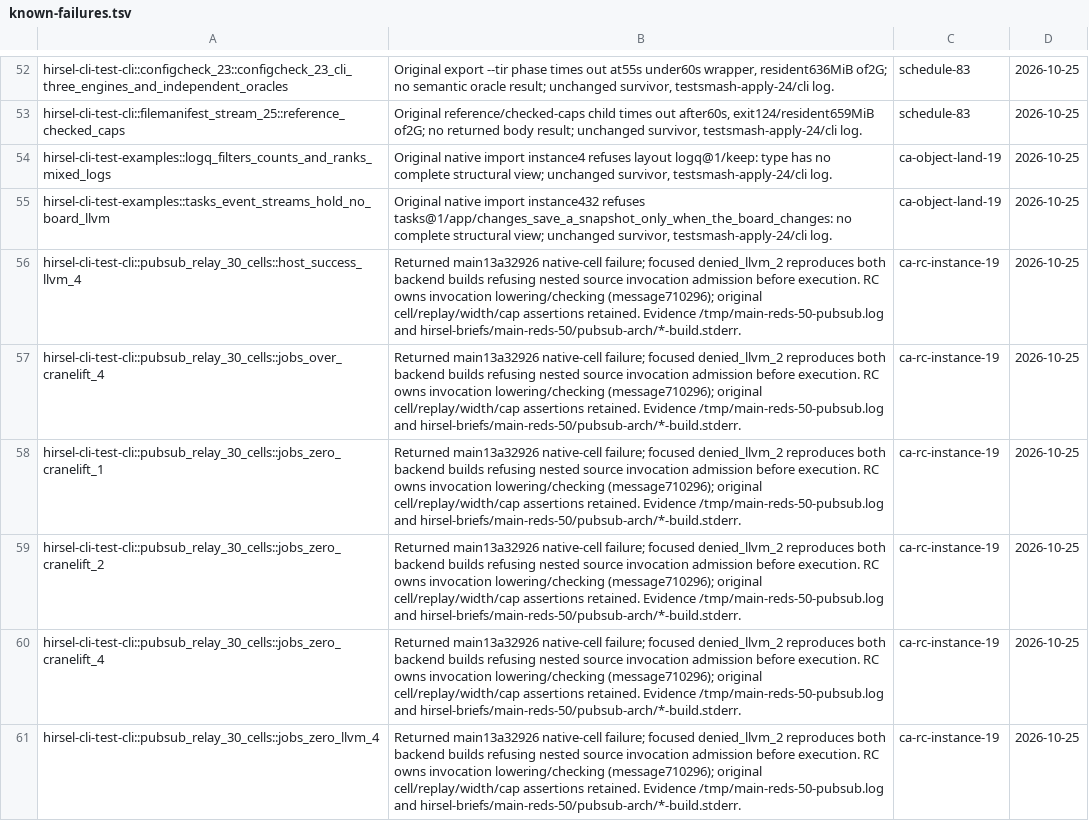
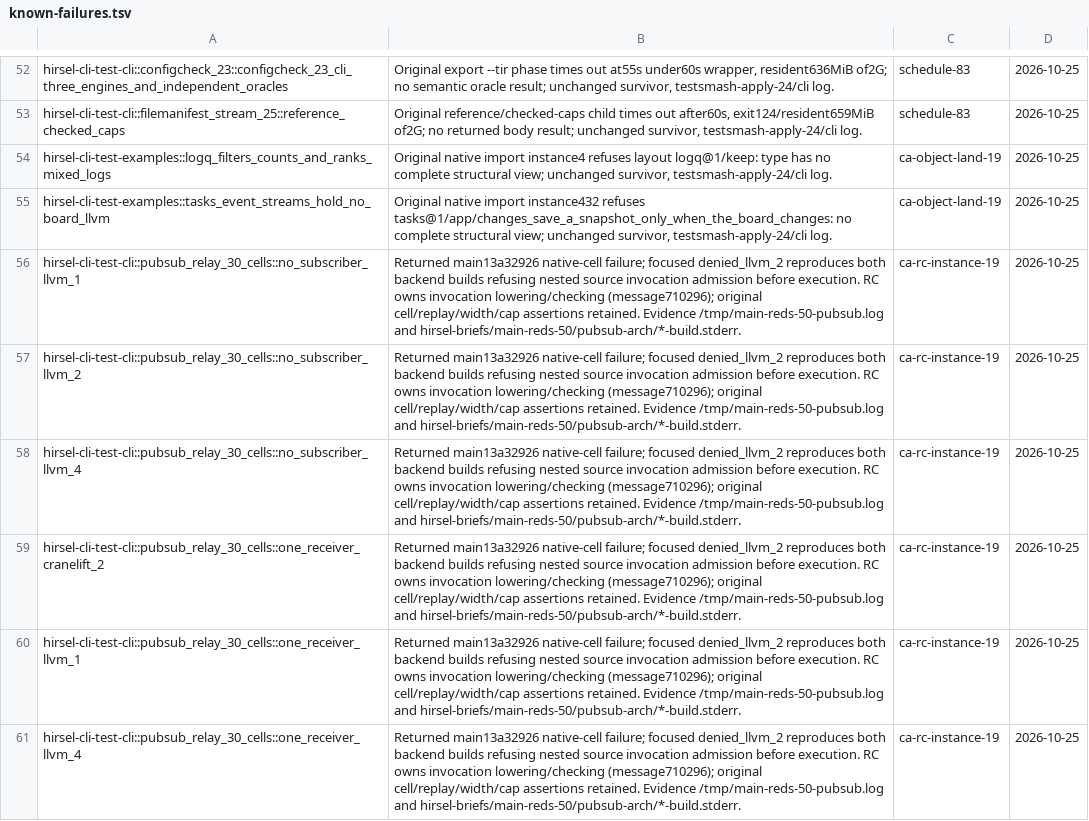
Before and after one commit to SamGalanakis/hirsel-lang, a TSV file: tools/known-failures.tsv, drawn as a sheet; only a part is shown, gaps mark what is left out; the shorter side is filled out with more unchanged rows; the diff covers the shown part only.

Commit message:
Retire twelve passing Pubsub launch limit and subscription cells
Three bounded exact batches return 12 PASS on unmodified main 56e1981c. The original host-success, job bounds, late subscribe, malformed frame and no-subscriber bodies keep all native recording, replay and public adapter assertions.

```diff
--- a/tools/known-failures.tsv
+++ b/tools/known-failures.tsv
@@ -55,7 +55 @@ hirsel-cli-test-examples::logq_filters_counts_and_ranks_mixed_logs	Original nati
 hirsel-cli-test-examples::tasks_event_streams_hold_no_board_llvm	Original native import instance432 refuses tasks@1/app/changes_save_a_snapshot_only_when_the_board_changes: no complete structural view; unchanged survivor, testsmash-apply-24/cli log.	ca-object-land-19	2026-10-25
-hirsel-cli-test-cli::pubsub_relay_30_cells::host_success_llvm_4	Returned main13a32926 native-cell failure; focused denied_llvm_2 reproduces both backend builds refusing nested source invocation admission before execution. RC owns invocation lowering/checking (message710296); original cell/replay/width/cap assertions retained. Evidence /tmp/main-reds-50-pubsub.log and hirsel-briefs/main-reds-50/pubsub-arch/*-build.stderr.	ca-rc-instance-19	2026-10-25
-hirsel-cli-test-cli::pubsub_relay_30_cells::jobs_over_cranelift_4	Returned main13a32926 native-cell failure; focused denied_llvm_2 reproduces both backend builds refusing nested source invocation admission before execution. RC owns invocation lowering/checking (message710296); original cell/replay/width/cap assertions retained. Evidence /tmp/main-reds-50-pubsub.log and hirsel-briefs/main-reds-50/pubsub-arch/*-build.stderr.	ca-rc-instance-19	2026-10-25
-hirsel-cli-test-cli::pubsub_relay_30_cells::jobs_zero_cranelift_1	Returned main13a32926 native-cell failure; focused denied_llvm_2 reproduces both backend builds refusing nested source invocation admission before execution. RC owns invocation lowering/checking (message710296); original cell/replay/width/cap assertions retained. Evidence /tmp/main-reds-50-pubsub.log and hirsel-briefs/main-reds-50/pubsub-arch/*-build.stderr.	ca-rc-instance-19	2026-10-25
-hirsel-cli-test-cli::pubsub_relay_30_cells::jobs_zero_cranelift_2	Returned main13a32926 native-cell failure; focused denied_llvm_2 reproduces both backend builds refusing nested source invocation admission before execution. RC owns invocation lowering/checking (message710296); original cell/replay/width/cap assertions retained. Evidence /tmp/main-reds-50-pubsub.log and hirsel-briefs/main-reds-50/pubsub-arch/*-build.stderr.	ca-rc-instance-19	2026-10-25
-hirsel-cli-test-cli::pubsub_relay_30_cells::jobs_zero_cranelift_4	Returned main13a32926 native-cell failure; focused denied_llvm_2 reproduces both backend builds refusing nested source invocation admission before execution. RC owns invocation lowering/checking (message710296); original cell/replay/width/cap assertions retained. Evidence /tmp/main-reds-50-pubsub.log and hirsel-briefs/main-reds-50/pubsub-arch/*-build.stderr.	ca-rc-instance-19	2026-10-25
-hirsel-cli-test-cli::pubsub_relay_30_cells::jobs_zero_llvm_4	Returned main13a32926 native-cell failure; focused denied_llvm_2 reproduces both backend builds refusing nested source invocation admission before execution. RC owns invocation lowering/checking (message710296); original cell/replay/width/cap assertions retained. Evidence /tmp/main-reds-50-pubsub.log and hirsel-briefs/main-reds-50/pubsub-arch/*-build.stderr.	ca-rc-instance-19	2026-10-25
```
Also changed, not shown: 6 removed rows elsewhere in this file.
